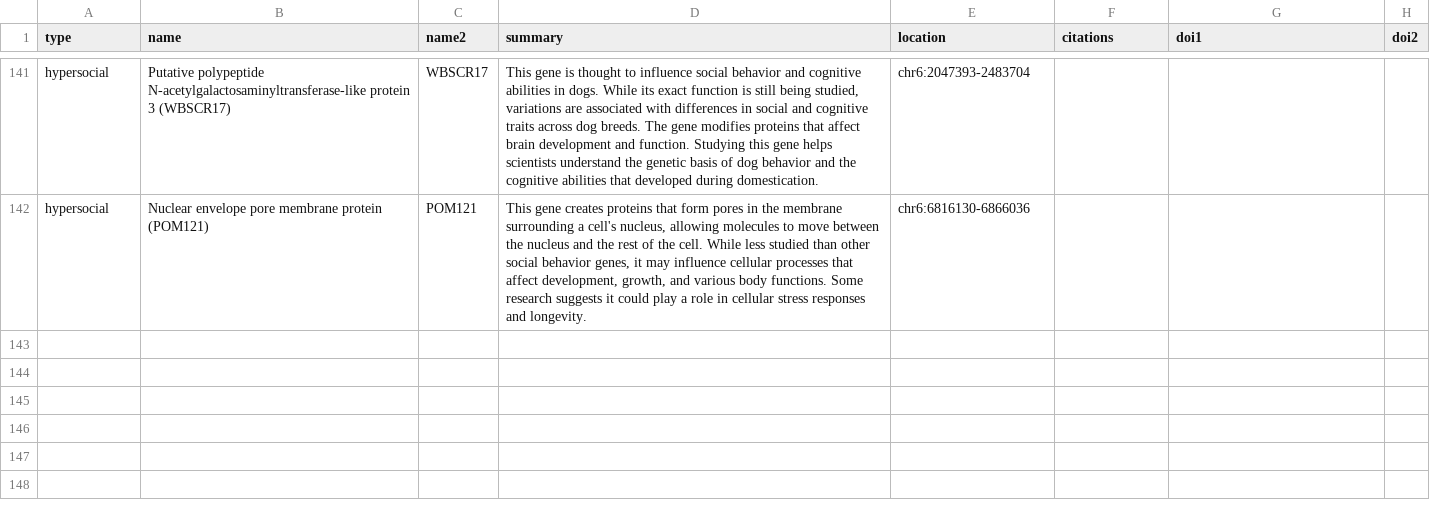
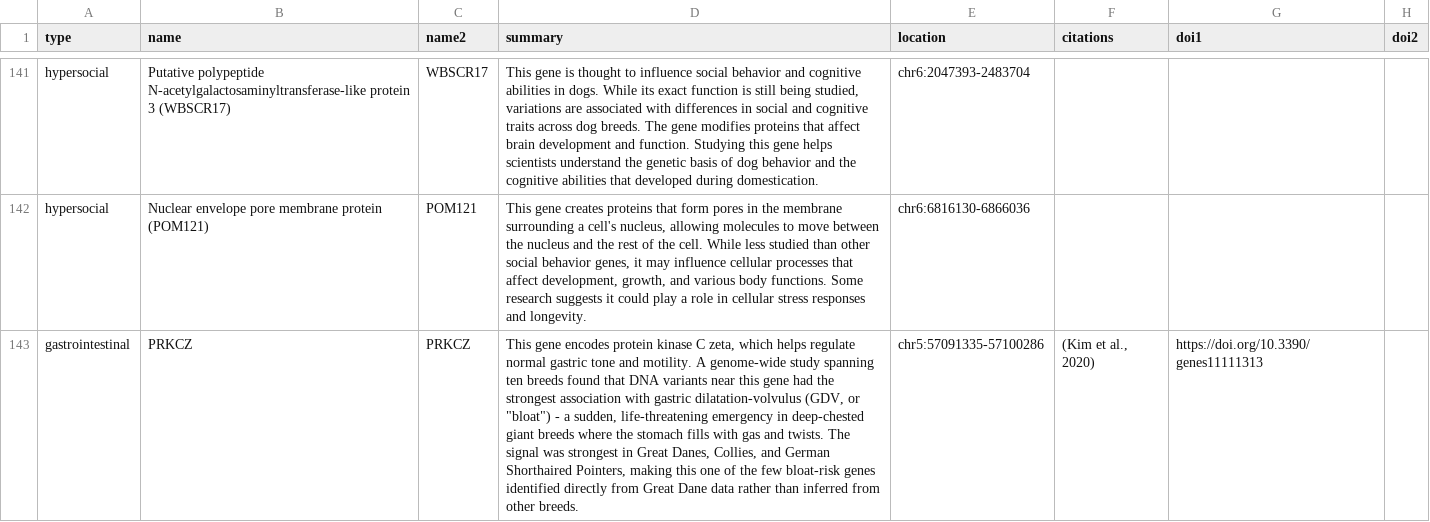
Before and after one commit to dmayfieldjones/7SistersGreatDanes.github.io, a TSV file: categories2.tsv, drawn as a sheet; only a part is shown, gaps mark what is left out; the diff names each change by its address in the sheet, - before the commit and + after, or states it on an @@ line.

```diff
--- a/categories2.tsv
+++ b/categories2.tsv
+row 143: gastrointestinal | PRKCZ | PRKCZ | This gene encodes protein kinase C zeta, which helps regulate normal gastric tone and motility. A genome-wide study spanning ten breeds found that DNA variants near this gene had the strongest association with gastric dilatation-volvulus (GDV, or "bloat") - a sudden, life-threatening emergency in deep-chested giant breeds where the stomach fills with gas and twists. The signal was strongest in Great Danes, Collies, and German Shorthaired Pointers, making this one of the few bloat-risk genes identified directly from Great Dane data rather than inferred from other breeds. | chr5:57091335-57100286 | (Kim et al., 2020) | https://doi.org/10.3390/genes11111313
```
Also changed, not shown: 4 other files.
